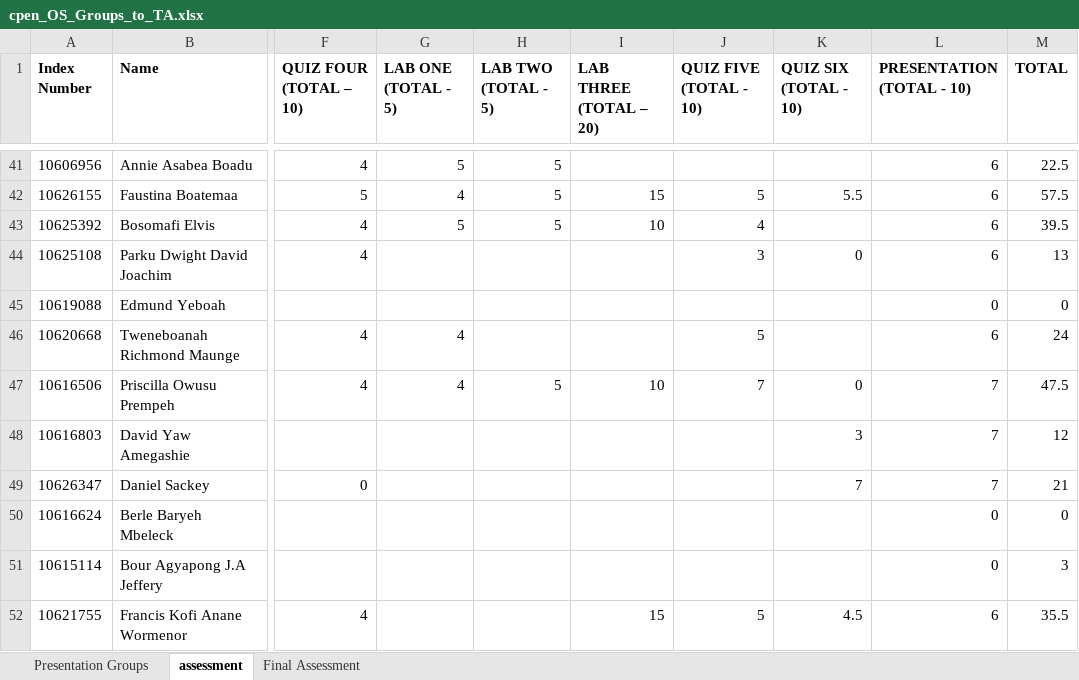
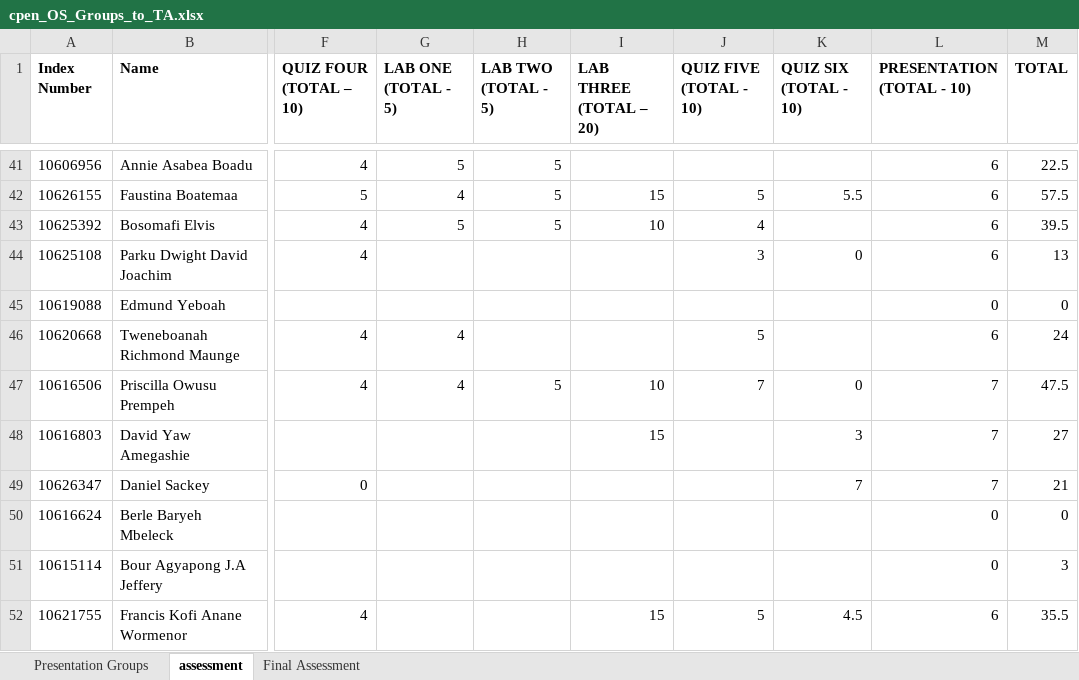
Before and after one commit to bluedistro/os-assessment, an Excel workbook: cpen_OS_Groups_to_TA.xlsx, sheet assessment, drawn as a sheet; only a part is shown, gaps mark what is left out; values as stored, in another font and other column widths than the file's, no borders; the diff names each change by its address in the sheet, - before the commit and + after, or states it on an @@ line.

```diff
--- a/cpen_OS_Groups_to_TA.xlsx (sheet assessment)
+++ b/cpen_OS_Groups_to_TA.xlsx (sheet assessment)
-I48 (LAB THREE (TOTAL – 20)): (empty)
+I48 (LAB THREE (TOTAL – 20)): 15
-M48 (TOTAL): 12
+M48 (TOTAL): 27
```
Also changed, not shown: sheet Final Assessment, 1 other file.
